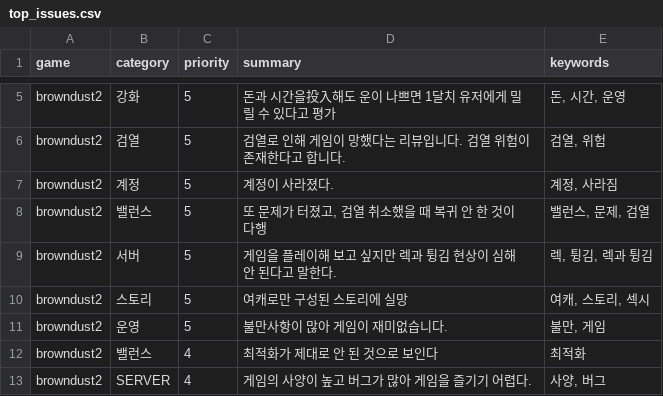
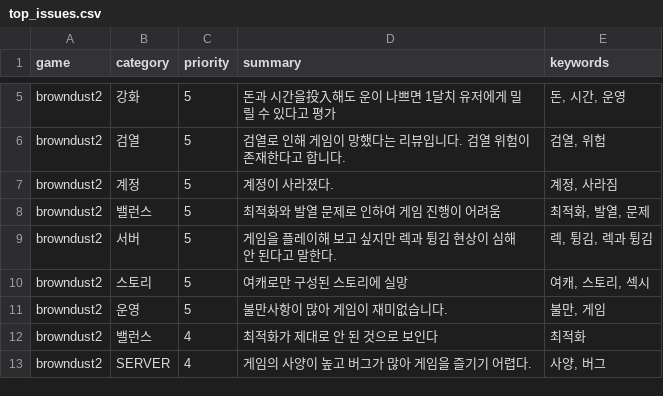
Before and after one commit to roid-eng/game-voc-analyzer, a CSV file: data/top_issues.csv, drawn as a sheet; only a part is shown, gaps mark what is left out.

```diff
--- a/data/top_issues.csv
+++ b/data/top_issues.csv
@@ -7,3 +7,3 @@ browndust2,검열,5,검열로 인해 게임이 망했다는 리뷰입니다. 검
 browndust2,계정,5,계정이 사라졌다.,"계정, 사라짐"
-browndust2,밸런스,5,"또 문제가 터졌고, 검열 취소했을 때 복귀 안 한 것이 다행","밸런스, 문제, 검열"
+browndust2,밸런스,5,최적화와 발열 문제로 인하여 게임 진행이 어려움,"최적화, 발열, 문제"
 browndust2,서버,5,게임을 플레이해 보고 싶지만 렉과 튕김 현상이 심해 안 된다고 말한다. ,"렉, 튕김, 렉과 튕김"
```
Also changed, not shown: data/reviews.csv, 1 other file.
